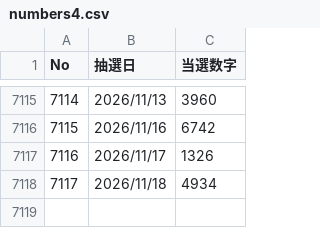
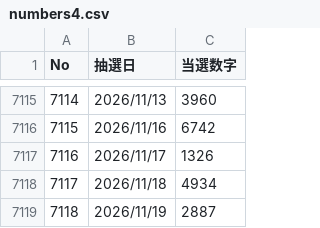
Before and after one commit to yumemitai-taicho/artemis-data, a CSV file: numbers4.csv, drawn as a sheet; only a part is shown, gaps mark what is left out.

```diff
--- a/numbers4.csv
+++ b/numbers4.csv
@@ -7118 +7118,2 @@ No,抽選日,当選数字
 7117,2026/11/18,4934
+7118,2026/11/19,2887
```
Also changed, not shown: numbers3.csv, 1 other file.
